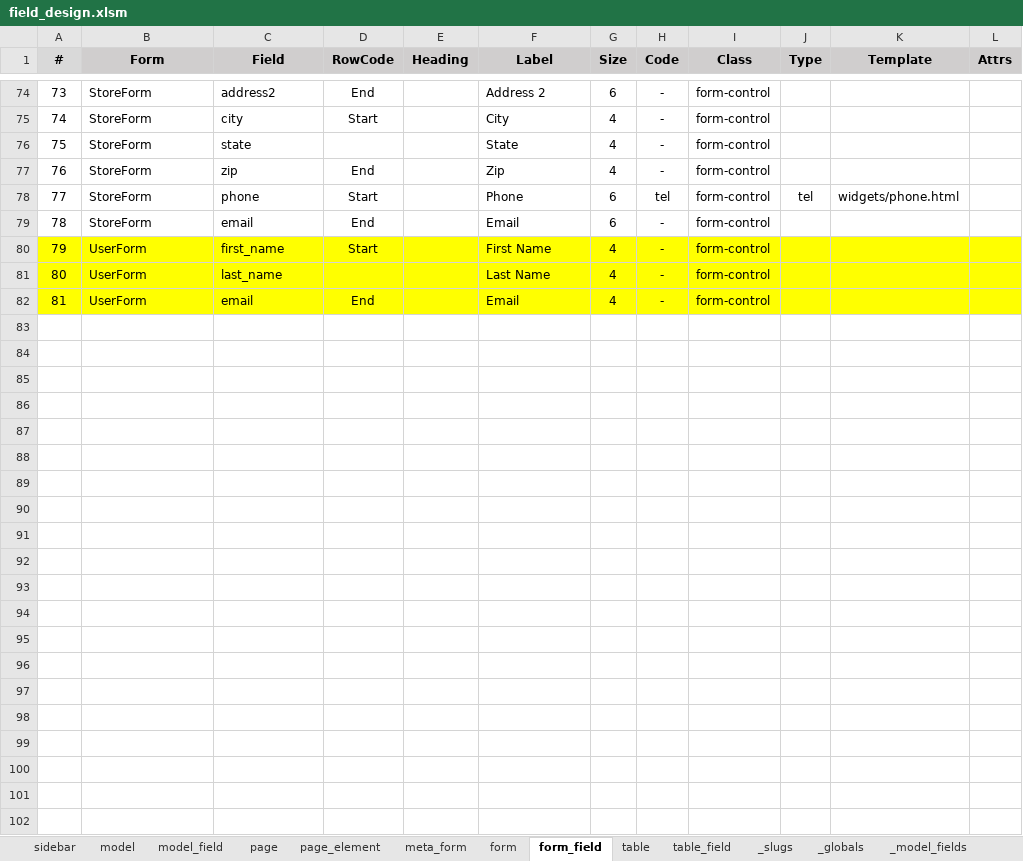
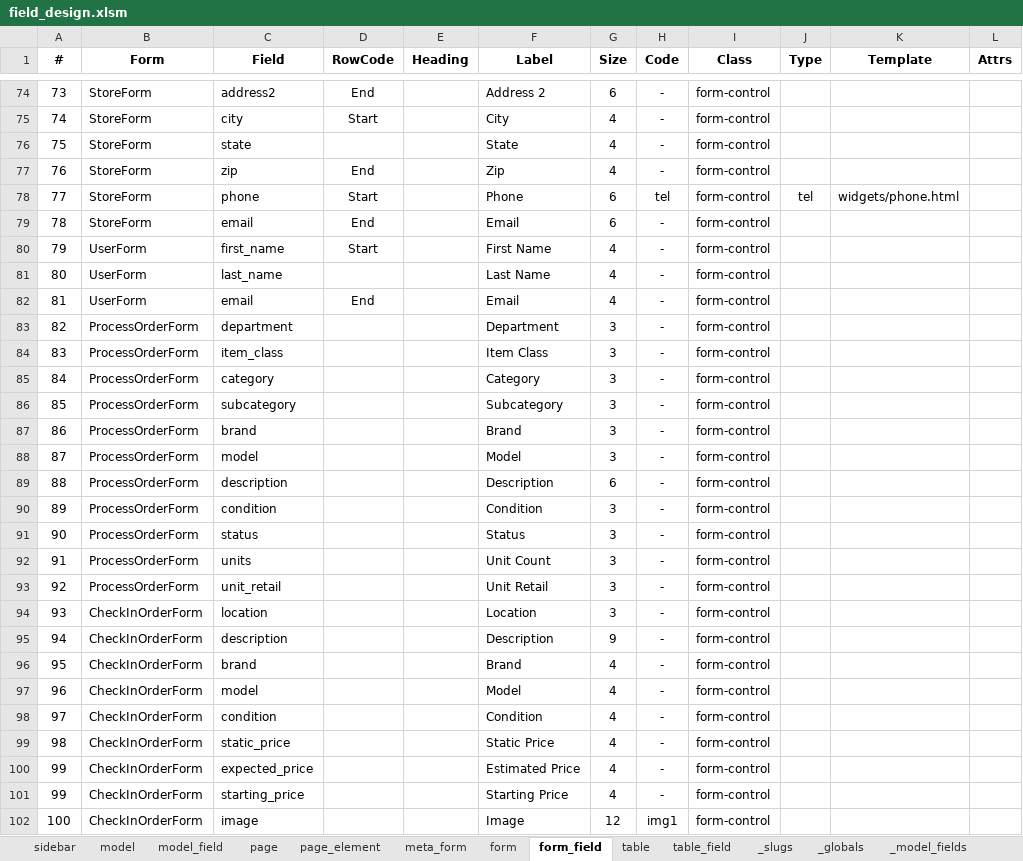
Before and after one commit to billrollins/EcoThrift, an Excel workbook: notebooks/field_design.xlsm, sheet form_field, drawn as a sheet; only a part is shown, gaps mark what is left out; values as stored, in another font and other column widths than the file's, no borders; the diff covers the shown part only; the diff names each change by its address in the sheet, - before the commit and + after, or states it on an @@ line.

```diff
--- a/notebooks/field_design.xlsm (sheet form_field)
+++ b/notebooks/field_design.xlsm (sheet form_field)
-A1 fill: #D9D9D9
+A1 fill: none
-B1:L1 fill: #D0CECE
+B1:L1 fill: none
-A80:L82 fill: #FFFF00
+A80:L82 fill: none
+row 83: 82 | ProcessOrderForm | department |  |  | Department | 3 | - | form-control
+row 84: 83 | ProcessOrderForm | item_class |  |  | Item Class | 3 | - | form-control
+row 85: 84 | ProcessOrderForm | category |  |  | Category | 3 | - | form-control
+row 86: 85 | ProcessOrderForm | subcategory |  |  | Subcategory | 3 | - | form-control
+row 87: 86 | ProcessOrderForm | brand |  |  | Brand | 3 | - | form-control
+row 88: 87 | ProcessOrderForm | model |  |  | Model | 3 | - | form-control
+row 89: 88 | ProcessOrderForm | description |  |  | Description | 6 | - | form-control
+row 90: 89 | ProcessOrderForm | condition |  |  | Condition | 3 | - | form-control
+row 91: 90 | ProcessOrderForm | status |  |  | Status | 3 | - | form-control
+row 92: 91 | ProcessOrderForm | units |  |  | Unit Count | 3 | - | form-control
+row 93: 92 | ProcessOrderForm | unit_retail |  |  | Unit Retail | 3 | - | form-control
+row 94: 93 | CheckInOrderForm | location |  |  | Location | 3 | - | form-control
+row 95: 94 | CheckInOrderForm | description |  |  | Description | 9 | - | form-control
+row 96: 95 | CheckInOrderForm | brand |  |  | Brand | 4 | - | form-control
+row 97: 96 | CheckInOrderForm | model |  |  | Model | 4 | - | form-control
+row 98: 97 | CheckInOrderForm | condition |  |  | Condition | 4 | - | form-control
+row 99: 98 | CheckInOrderForm | static_price |  |  | Static Price | 4 | - | form-control
+row 100: 99 | CheckInOrderForm | expected_price |  |  | Estimated Price | 4 | - | form-control
+row 101: 99 | CheckInOrderForm | starting_price |  |  | Starting Price | 4 | - | form-control
+row 102: 100 | CheckInOrderForm | image |  |  | Image | 12 | img1 | form-control
```
Also changed, not shown: cell formats elsewhere in this sheet, sheet _model_fields, sheet table_field, sheet model_field, sheet sidebar, sheet page, sheet form, 2 more sheets, other sheet tabs, formulas that keep their value, 52 other files.
